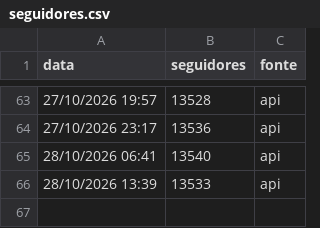
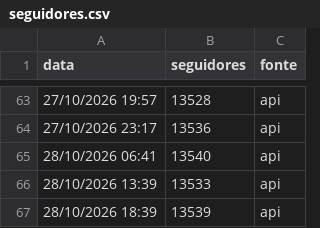
Before and after one commit to gabrielduartefaria26-lab/cortes-agendador, a CSV file: seguidores.csv, drawn as a sheet; only a part is shown, gaps mark what is left out; the diff names each change by its address in the sheet, - before the commit and + after, or states it on an @@ line.

Commit message:
seguidores: 2026-10-28T21:39

```diff
--- a/seguidores.csv
+++ b/seguidores.csv
+row 67: 28/10/2026 18:39 | 13539 | api
```
